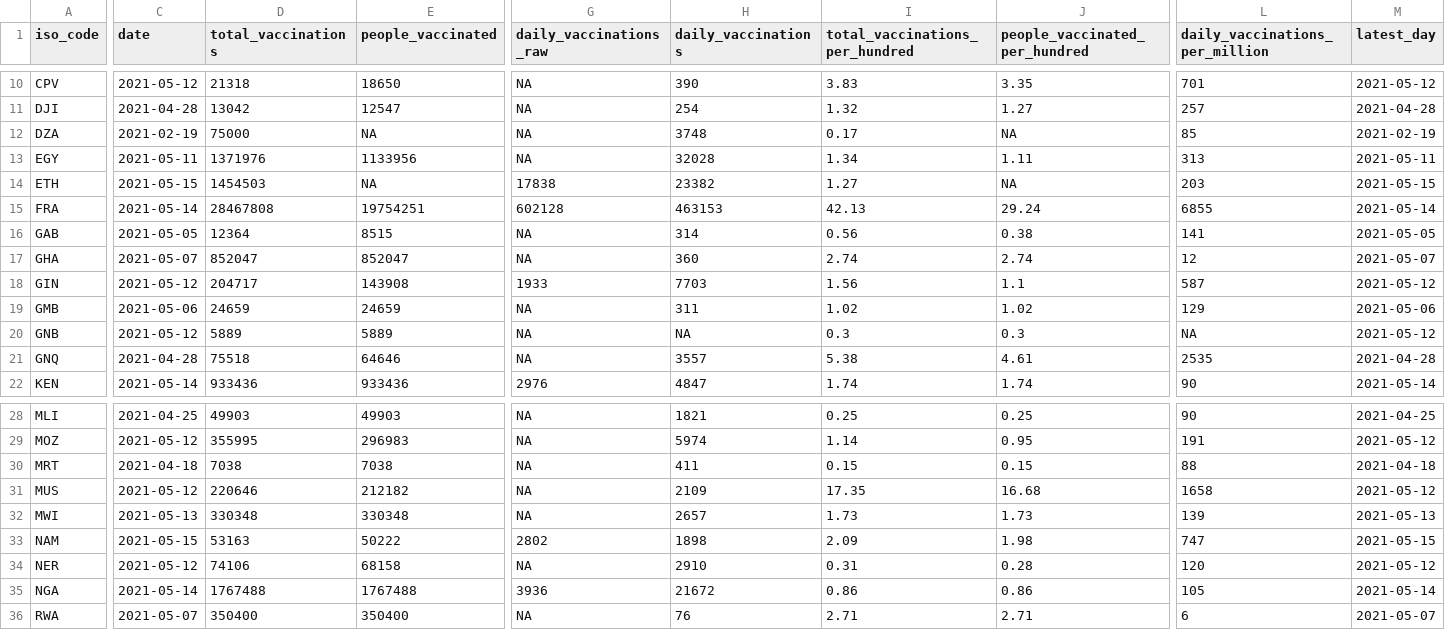
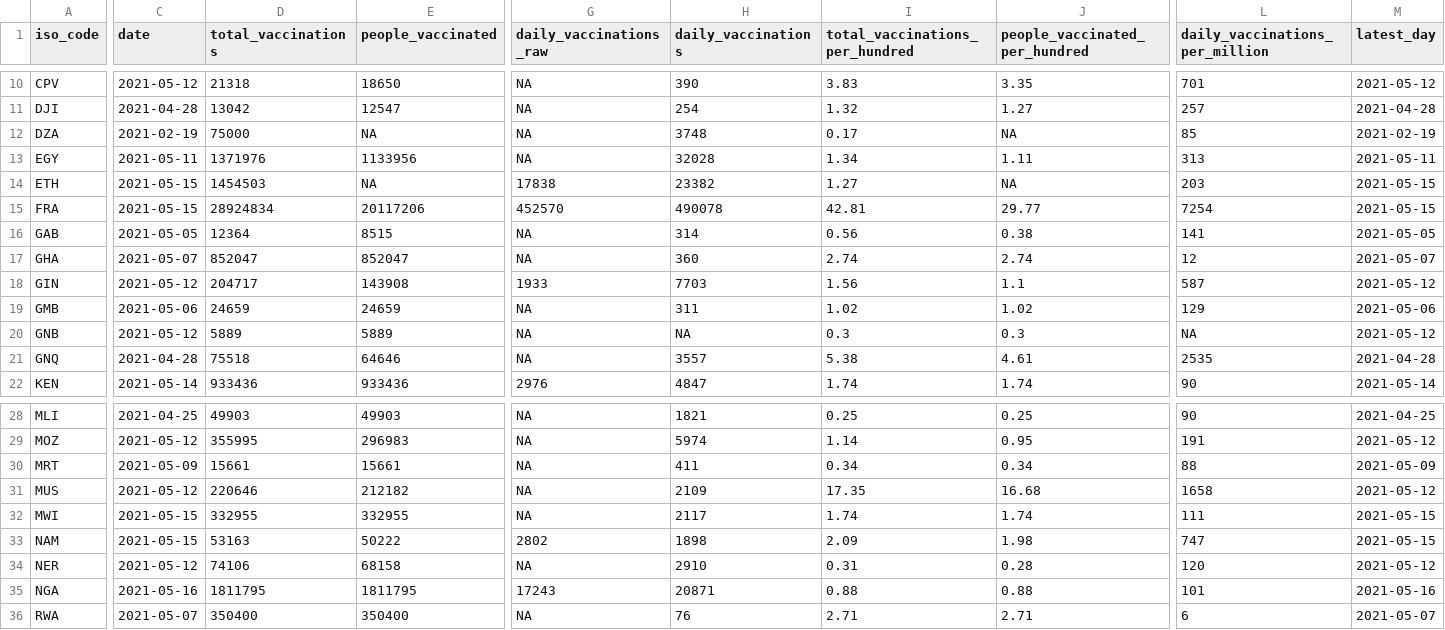
Before and after one commit to FinancialMarkets/vac_data, a CSV file: african_latest_vac_data.csv, drawn as a sheet; only a part is shown, gaps mark what is left out; the diff covers the shown part only; the diff names each change by its address in the sheet, - before the commit and + after, or states it on an @@ line.

```diff
--- a/african_latest_vac_data.csv
+++ b/african_latest_vac_data.csv
-C15 (date): 2021-05-14
+C15 (date): 2021-05-15
-D15 (total_vaccinations): 28467808
+D15 (total_vaccinations): 28924834
-E15 (people_vaccinated): 19754251
+E15 (people_vaccinated): 20117206
-G15 (daily_vaccinations_raw): 602128
+G15 (daily_vaccinations_raw): 452570
-H15 (daily_vaccinations): 463153
+H15 (daily_vaccinations): 490078
-I15 (total_vaccinations_per_hundred): 42.13
+I15 (total_vaccinations_per_hundred): 42.81
-J15 (people_vaccinated_per_hundred): 29.24
+J15 (people_vaccinated_per_hundred): 29.77
-L15 (daily_vaccinations_per_million): 6855
+L15 (daily_vaccinations_per_million): 7254
-M15 (latest_day): 2021-05-14
+M15 (latest_day): 2021-05-15
-C30 (date): 2021-04-18
+C30 (date): 2021-05-09
-D30 (total_vaccinations): 7038
+D30 (total_vaccinations): 15661
-E30 (people_vaccinated): 7038
+E30 (people_vaccinated): 15661
-I30 (total_vaccinations_per_hundred): 0.15
+I30 (total_vaccinations_per_hundred): 0.34
-J30 (people_vaccinated_per_hundred): 0.15
+J30 (people_vaccinated_per_hundred): 0.34
-M30 (latest_day): 2021-04-18
+M30 (latest_day): 2021-05-09
-C32 (date): 2021-05-13
+C32 (date): 2021-05-15
-D32 (total_vaccinations): 330348
+D32 (total_vaccinations): 332955
-E32 (people_vaccinated): 330348
+E32 (people_vaccinated): 332955
-H32 (daily_vaccinations): 2657
+H32 (daily_vaccinations): 2117
-I32 (total_vaccinations_per_hundred): 1.73
+I32 (total_vaccinations_per_hundred): 1.74
-J32 (people_vaccinated_per_hundred): 1.73
+J32 (people_vaccinated_per_hundred): 1.74
-L32 (daily_vaccinations_per_million): 139
+L32 (daily_vaccinations_per_million): 111
-M32 (latest_day): 2021-05-13
+M32 (latest_day): 2021-05-15
-C35 (date): 2021-05-14
+C35 (date): 2021-05-16
-D35 (total_vaccinations): 1767488
+D35 (total_vaccinations): 1811795
-E35 (people_vaccinated): 1767488
+E35 (people_vaccinated): 1811795
-G35 (daily_vaccinations_raw): 3936
+G35 (daily_vaccinations_raw): 17243
-H35 (daily_vaccinations): 21672
+H35 (daily_vaccinations): 20871
-I35 (total_vaccinations_per_hundred): 0.86
+I35 (total_vaccinations_per_hundred): 0.88
-J35 (people_vaccinated_per_hundred): 0.86
+J35 (people_vaccinated_per_hundred): 0.88
-L35 (daily_vaccinations_per_million): 105
+L35 (daily_vaccinations_per_million): 101
-M35 (latest_day): 2021-05-14
+M35 (latest_day): 2021-05-16
```
Also changed, not shown: 92 edited cells elsewhere in this file, 1 other file.
